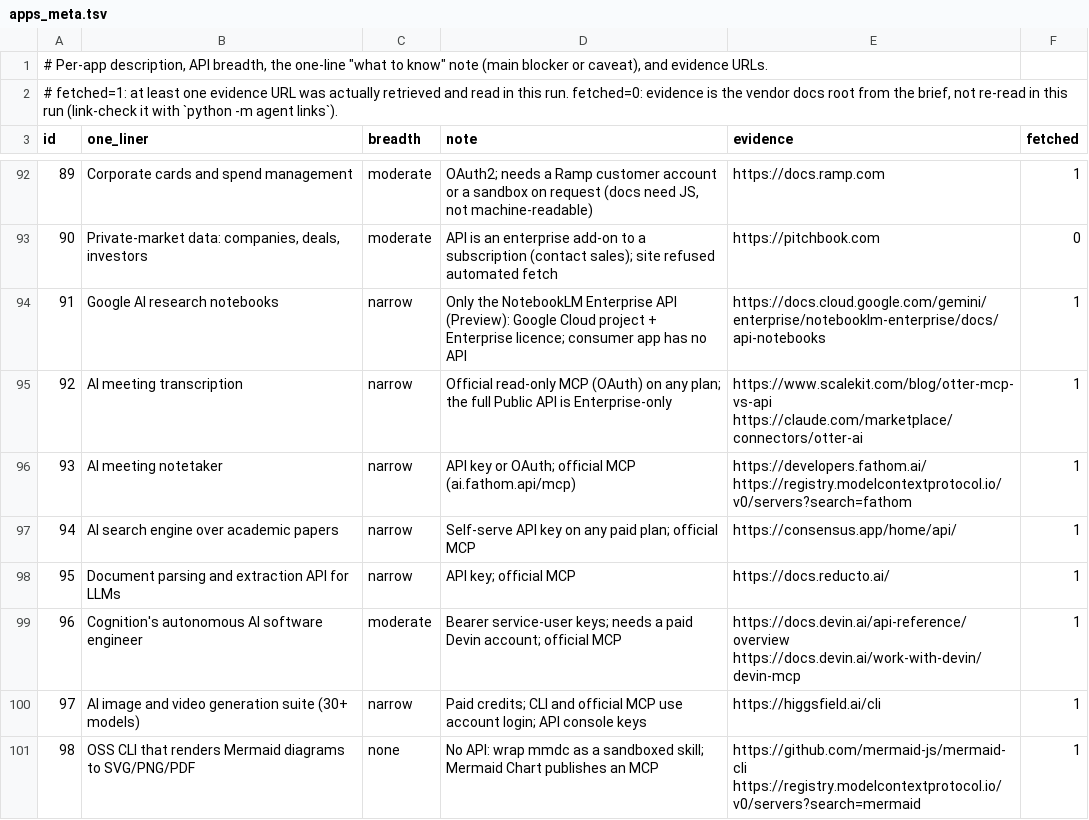
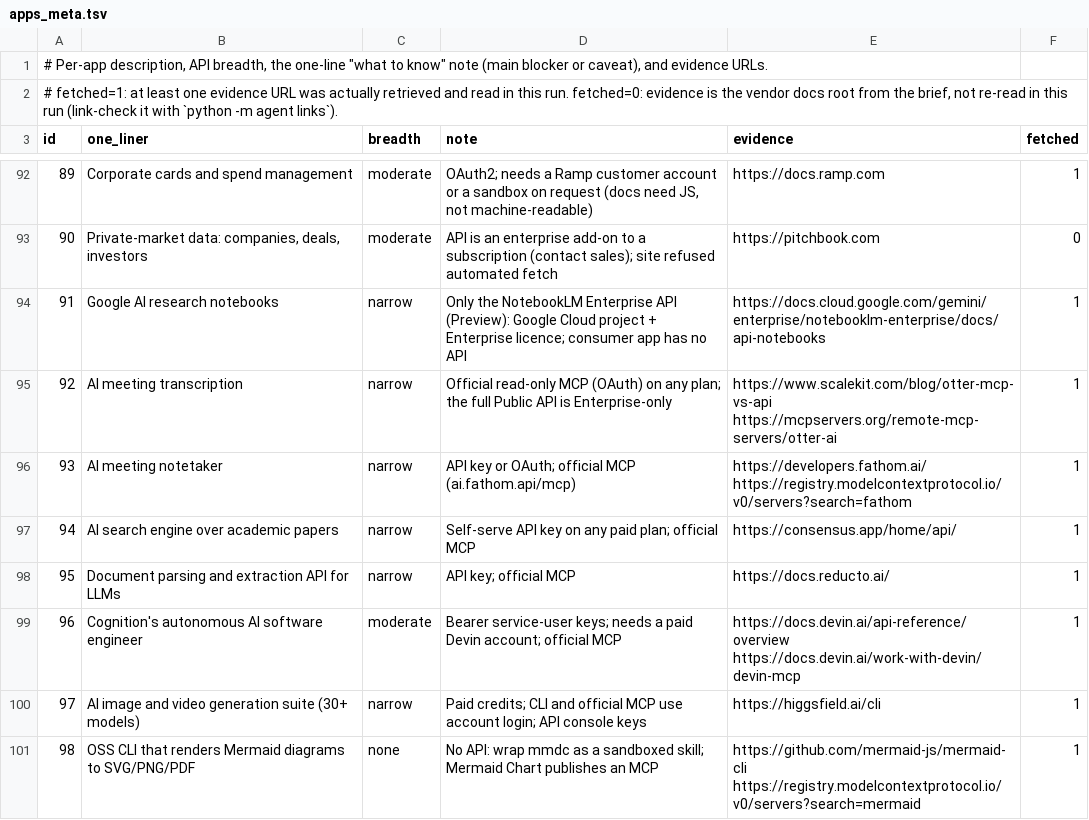
Before and after one commit to hemanthkumar1012/composio-app-research, a TSV file: data/apps_meta.tsv, drawn as a sheet; only a part is shown, gaps mark what is left out.

```diff
--- a/data/apps_meta.tsv
+++ b/data/apps_meta.tsv
@@ -94,3 +94,3 @@ id	one_liner	breadth	note	evidence	fetched
 91	Google AI research notebooks	narrow	Only the NotebookLM Enterprise API (Preview): Google Cloud project + Enterprise licence; consumer app has no API	https://docs.cloud.google.com/gemini/enterprise/notebooklm-enterprise/docs/api-notebooks	1
-92	AI meeting transcription	narrow	Official read-only MCP (OAuth) on any plan; the full Public API is Enterprise-only	https://www.scalekit.com/blog/otter-mcp-vs-api https://claude.com/marketplace/connectors/otter-ai	1
+92	AI meeting transcription	narrow	Official read-only MCP (OAuth) on any plan; the full Public API is Enterprise-only	https://www.scalekit.com/blog/otter-mcp-vs-api https://mcpservers.org/remote-mcp-servers/otter-ai	1
 93	AI meeting notetaker	narrow	API key or OAuth; official MCP (ai.fathom.api/mcp)	https://developers.fathom.ai/ https://registry.modelcontextprotocol.io/v0/servers?search=fathom	1
```
Also changed, not shown: data/corrections_pass2.tsv, 7 other files.
